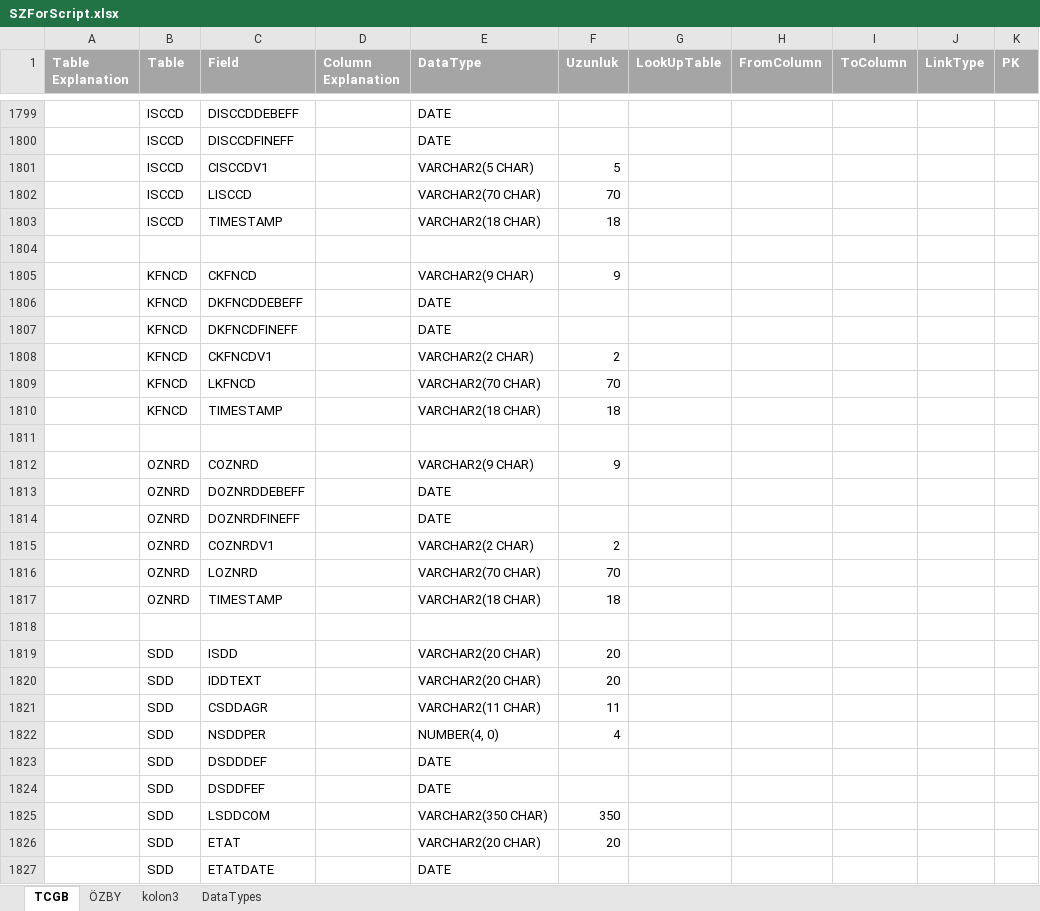
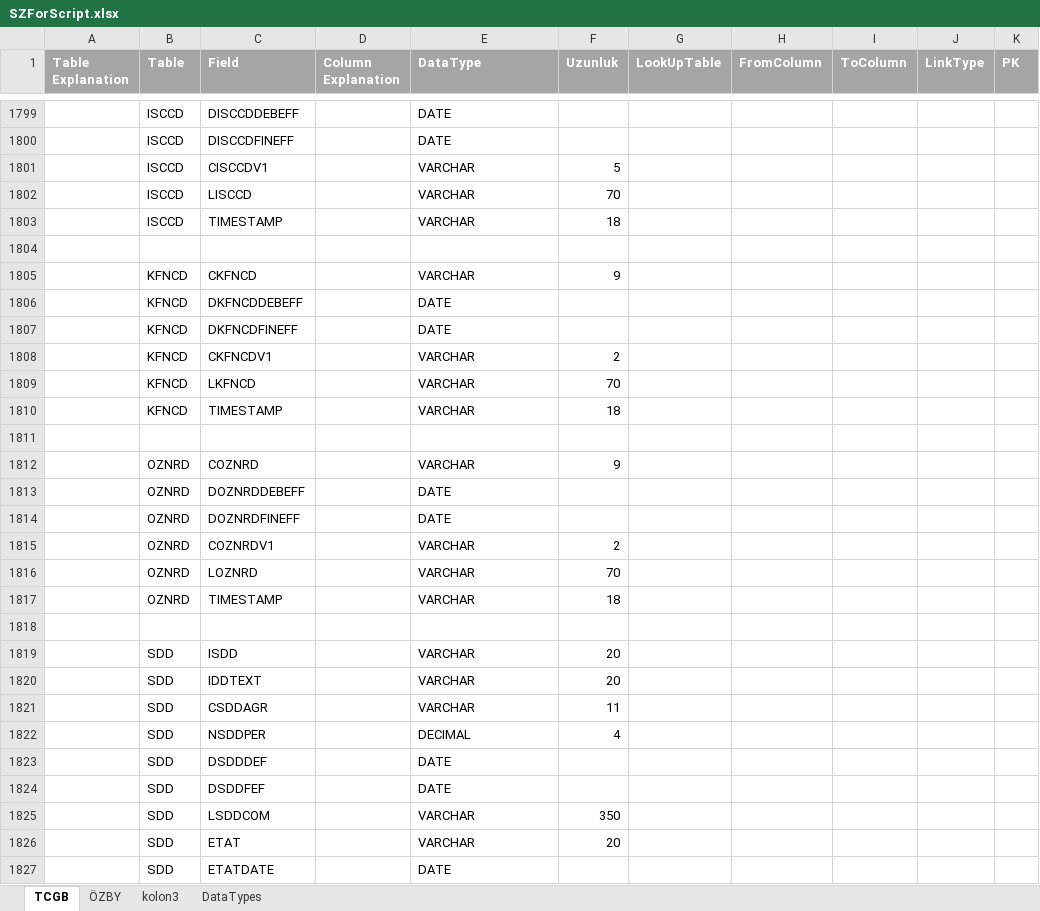
Before and after one commit to serkanisel/GumrukDokumanlar, an Excel workbook: SZForScript.xlsx, sheet TCGB, drawn as a sheet; only a part is shown, gaps mark what is left out; values as stored, in another font and other column widths than the file's, no borders; conditional formats not drawn; the diff covers the shown part only; the diff names each change by its address in the sheet, - before the commit and + after, or states it on an @@ line.

```diff
--- a/SZForScript.xlsx (sheet TCGB)
+++ b/SZForScript.xlsx (sheet TCGB)
-E1801 (DataType): VARCHAR2(5 CHAR)
+E1801 (DataType): VARCHAR
-E1802 (DataType): VARCHAR2(70 CHAR)
+E1802 (DataType): VARCHAR
-E1803 (DataType): VARCHAR2(18 CHAR)
+E1803 (DataType): VARCHAR
-E1805 (DataType): VARCHAR2(9 CHAR)
+E1805 (DataType): VARCHAR
-E1808 (DataType): VARCHAR2(2 CHAR)
+E1808 (DataType): VARCHAR
-E1809 (DataType): VARCHAR2(70 CHAR)
+E1809 (DataType): VARCHAR
-E1810 (DataType): VARCHAR2(18 CHAR)
+E1810 (DataType): VARCHAR
-E1812 (DataType): VARCHAR2(9 CHAR)
+E1812 (DataType): VARCHAR
-E1815 (DataType): VARCHAR2(2 CHAR)
+E1815 (DataType): VARCHAR
-E1816 (DataType): VARCHAR2(70 CHAR)
+E1816 (DataType): VARCHAR
-E1817 (DataType): VARCHAR2(18 CHAR)
+E1817 (DataType): VARCHAR
-E1819:E1820 (DataType): VARCHAR2(20 CHAR)
+E1819:E1820 (DataType): VARCHAR
-E1821 (DataType): VARCHAR2(11 CHAR)
+E1821 (DataType): VARCHAR
-E1822 (DataType): NUMBER(4, 0)
+E1822 (DataType): DECIMAL
-E1825 (DataType): VARCHAR2(350 CHAR)
+E1825 (DataType): VARCHAR
-E1826 (DataType): VARCHAR2(20 CHAR)
+E1826 (DataType): VARCHAR
```
Also changed, not shown: 35 added rows, 1 removed row and 147 edited cells elsewhere in this sheet, sheet kolon3, sheet ÖZBY.
